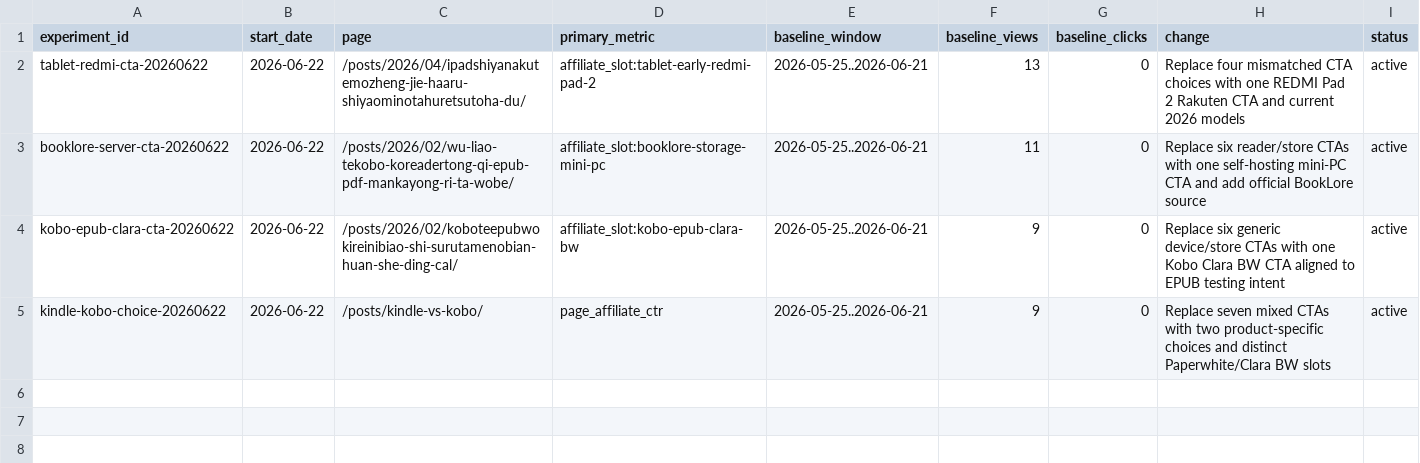
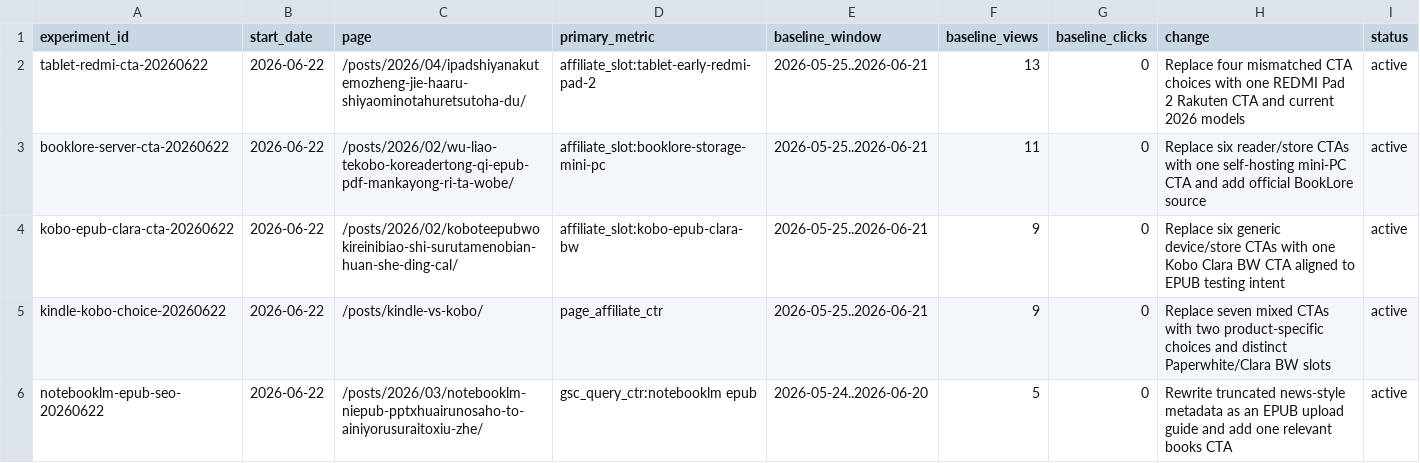
Before and after one commit to pontarou0610/my-affiliate-site1, a CSV file: data/optimization-experiments.csv, drawn as a sheet.

```diff
--- a/data/optimization-experiments.csv
+++ b/data/optimization-experiments.csv
@@ -5 +5,2 @@ kobo-epub-clara-cta-20260622,2026-06-22,/posts/2026/02/koboteepubwokireinibiao-s
 kindle-kobo-choice-20260622,2026-06-22,/posts/kindle-vs-kobo/,page_affiliate_ctr,2026-05-25..2026-06-21,9,0,"Replace seven mixed CTAs with two product-specific choices and distinct Paperwhite/Clara BW slots",active
+notebooklm-epub-seo-20260622,2026-06-22,/posts/2026/03/notebooklm-niepub-pptxhuairunosaho-to-ainiyorusuraitoxiu-zhe/,gsc_query_ctr:notebooklm epub,2026-05-24..2026-06-20,5,0,"Rewrite truncated news-style metadata as an EPUB upload guide and add one relevant books CTA",active
```
Also changed, not shown: 4 other files.
